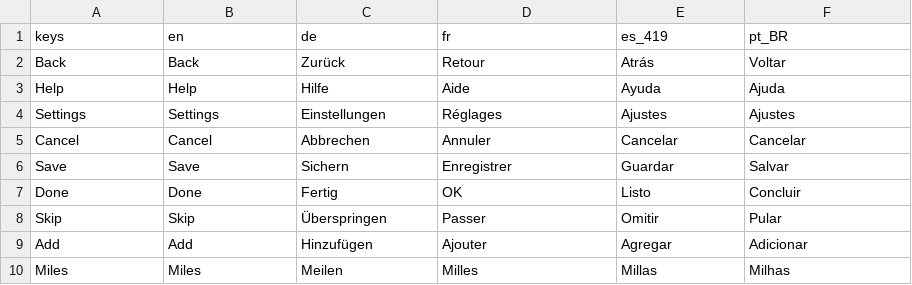
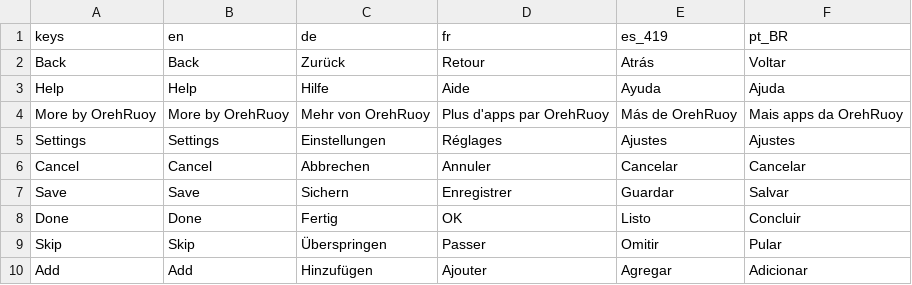
Before and after one commit to OrehRuoy/OilDue, a CSV file: translations/oil_due.csv, drawn as a sheet; only a part is shown; the shorter side is filled out with more unchanged rows; the diff names each change by its address in the sheet, - before the commit and + after, or states it on an @@ line.

Commit message:
1.0.4: open the OrehRuoy store pages from Settings.
The new row matches the other Settings rows, and uses the App Store developer page on iOS and the Play developer page on Android.

```diff
--- a/translations/oil_due.csv
+++ b/translations/oil_due.csv
+row 4: More by OrehRuoy | More by OrehRuoy | Mehr von OrehRuoy | Plus d'apps par OrehRuoy | Más de OrehRuoy | Mais apps da OrehRuoy
```
Also changed, not shown: 4 other files.
